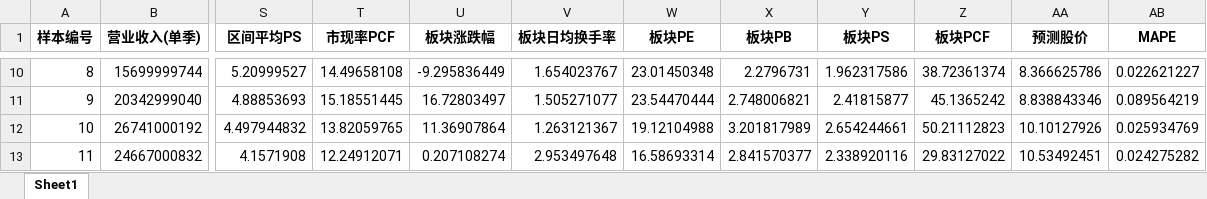
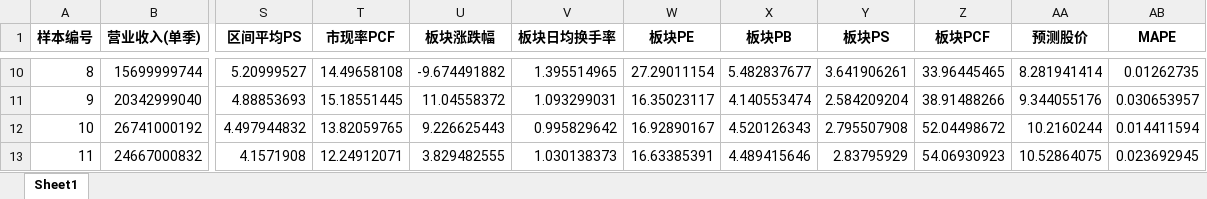
Before and after one commit to jettyPHJ/QuantitateStock, an Excel workbook: results/LSTMAttentionModel/AAPL.O_pre.xlsx, sheet Sheet1, drawn as a sheet; only a part is shown, gaps mark what is left out; values as stored, in another font and other column widths than the file's, no borders; the diff covers the shown part only; the diff names each change by its address in the sheet, - before the commit and + after, or states it on an @@ line.

```diff
--- a/results/LSTMAttentionModel/AAPL.O_pre.xlsx (sheet Sheet1)
+++ b/results/LSTMAttentionModel/AAPL.O_pre.xlsx (sheet Sheet1)
-U10 (板块涨跌幅): -9.295836449
+U10 (板块涨跌幅): -9.674491882
-V10 (板块日均换手率): 1.654023767
+V10 (板块日均换手率): 1.395514965
-W10 (板块PE): 23.01450348
+W10 (板块PE): 27.29011154
-X10 (板块PB): 2.2796731
+X10 (板块PB): 5.482837677
-Y10 (板块PS): 1.962317586
+Y10 (板块PS): 3.641906261
-Z10 (板块PCF): 38.72361374
+Z10 (板块PCF): 33.96445465
-AA10 (预测股价): 8.366625786
+AA10 (预测股价): 8.281941414
-AB10 (MAPE): 0.022621227
+AB10 (MAPE): 0.01262735
-U11 (板块涨跌幅): 16.72803497
+U11 (板块涨跌幅): 11.04558372
-V11 (板块日均换手率): 1.505271077
+V11 (板块日均换手率): 1.093299031
-W11 (板块PE): 23.54470444
+W11 (板块PE): 16.35023117
-X11 (板块PB): 2.748006821
+X11 (板块PB): 4.140553474
-Y11 (板块PS): 2.41815877
+Y11 (板块PS): 2.584209204
-Z11 (板块PCF): 45.1365242
+Z11 (板块PCF): 38.91488266
-AA11 (预测股价): 8.838843346
+AA11 (预测股价): 9.344055176
-AB11 (MAPE): 0.089564219
+AB11 (MAPE): 0.030653957
-U12 (板块涨跌幅): 11.36907864
+U12 (板块涨跌幅): 9.226625443
-V12 (板块日均换手率): 1.263121367
+V12 (板块日均换手率): 0.995829642
-W12 (板块PE): 19.12104988
+W12 (板块PE): 16.92890167
-X12 (板块PB): 3.201817989
+X12 (板块PB): 4.520126343
-Y12 (板块PS): 2.654244661
+Y12 (板块PS): 2.795507908
-Z12 (板块PCF): 50.21112823
+Z12 (板块PCF): 52.04498672
-AA12 (预测股价): 10.10127926
+AA12 (预测股价): 10.2160244
-AB12 (MAPE): 0.025934769
+AB12 (MAPE): 0.014411594
-U13 (板块涨跌幅): 0.207108274
+U13 (板块涨跌幅): 3.829482555
-V13 (板块日均换手率): 2.953497648
+V13 (板块日均换手率): 1.030138373
-W13 (板块PE): 16.58693314
+W13 (板块PE): 16.63385391
-X13 (板块PB): 2.841570377
+X13 (板块PB): 4.489415646
-Y13 (板块PS): 2.338920116
+Y13 (板块PS): 2.83795929
-Z13 (板块PCF): 29.83127022
+Z13 (板块PCF): 54.06930923
-AA13 (预测股价): 10.53492451
+AA13 (预测股价): 10.52864075
-AB13 (MAPE): 0.024275282
+AB13 (MAPE): 0.023692945
```
Also changed, not shown: 520 edited cells elsewhere in this sheet, results/LSTMAttentionModel/AMD.O_pre.xlsx, results/LSTMAttentionModel/NVDA.O_pre.xlsx, 4 other files.
